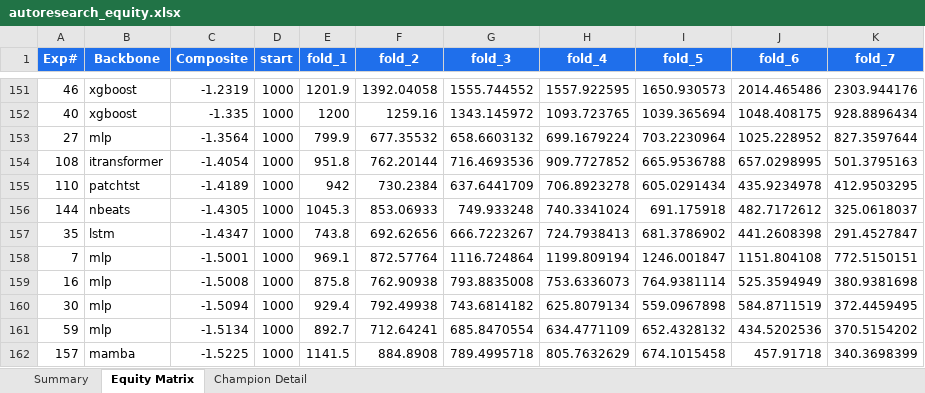
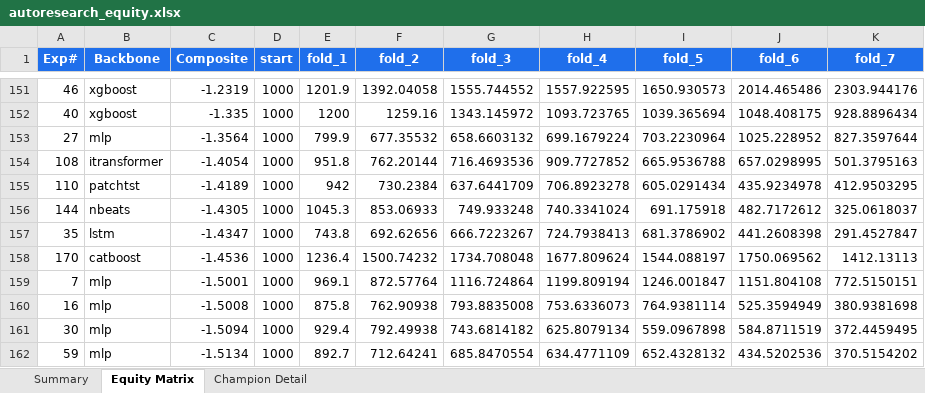
Before and after one commit to dlmastery/autoresearch, an Excel workbook: docs/index_stock_dashboard/autoresearch_equity.xlsx, sheet Equity Matrix, drawn as a sheet; only a part is shown, gaps mark what is left out; the shorter side is filled out with more unchanged rows; values as stored, in another font and other column widths than the file's, no borders; charts and pictures not drawn; the diff names each change by its address in the sheet, - before the commit and + after, or states it on an @@ line.

```diff
--- a/docs/index_stock_dashboard/autoresearch_equity.xlsx (sheet Equity Matrix)
+++ b/docs/index_stock_dashboard/autoresearch_equity.xlsx (sheet Equity Matrix)
+row 158: 170 | catboost | -1.4536 | 1000 | 1236.4 | 1500.74232 | 1734.708048 | 1677.809624 | 1544.088197 | 1750.069562 | 1412.13113
```
Also changed, not shown: sheet Summary, charts or pictures, 14 other files.
